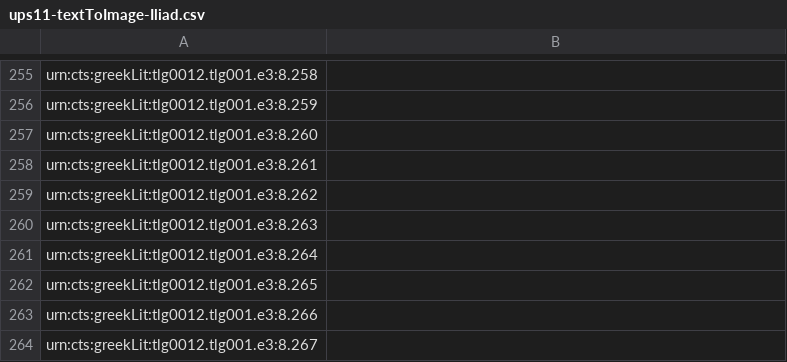
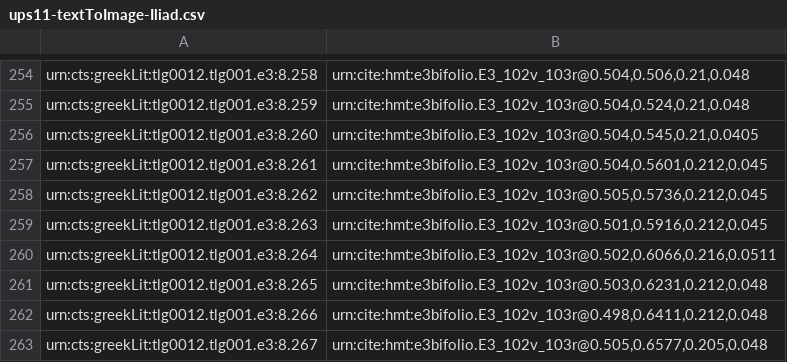
Before and after one commit to hmteditors/hmt-8, a CSV file: indices/ups11-textToImage-Iliad.csv, drawn as a sheet; only a part is shown, gaps mark what is left out; addresses are those after the commit; the diff covers the shown part only; the diff names each change by its address in the sheet, - before the commit and + after, or states it on an @@ line.

```diff
--- a/indices/ups11-textToImage-Iliad.csv
+++ b/indices/ups11-textToImage-Iliad.csv
-B254: (empty)
+B254: urn:cite:hmt:e3bifolio.E3_102v_103r@0.504,0.506,0.21,0.048
-B255: (empty)
+B255: urn:cite:hmt:e3bifolio.E3_102v_103r@0.504,0.524,0.21,0.048
-B256: (empty)
+B256: urn:cite:hmt:e3bifolio.E3_102v_103r@0.504,0.545,0.21,0.0405
-B257: (empty)
+B257: urn:cite:hmt:e3bifolio.E3_102v_103r@0.504,0.5601,0.212,0.045
-B258: (empty)
+B258: urn:cite:hmt:e3bifolio.E3_102v_103r@0.505,0.5736,0.212,0.045
-B259: (empty)
+B259: urn:cite:hmt:e3bifolio.E3_102v_103r@0.501,0.5916,0.212,0.045
-B260: (empty)
+B260: urn:cite:hmt:e3bifolio.E3_102v_103r@0.502,0.6066,0.216,0.0511
-B261: (empty)
+B261: urn:cite:hmt:e3bifolio.E3_102v_103r@0.503,0.6231,0.212,0.048
-B262: (empty)
+B262: urn:cite:hmt:e3bifolio.E3_102v_103r@0.498,0.6411,0.212,0.048
-B263: (empty)
+B263: urn:cite:hmt:e3bifolio.E3_102v_103r@0.505,0.6577,0.205,0.048
```
Also changed, not shown: 1 removed row and 27 edited cells elsewhere in this file.
